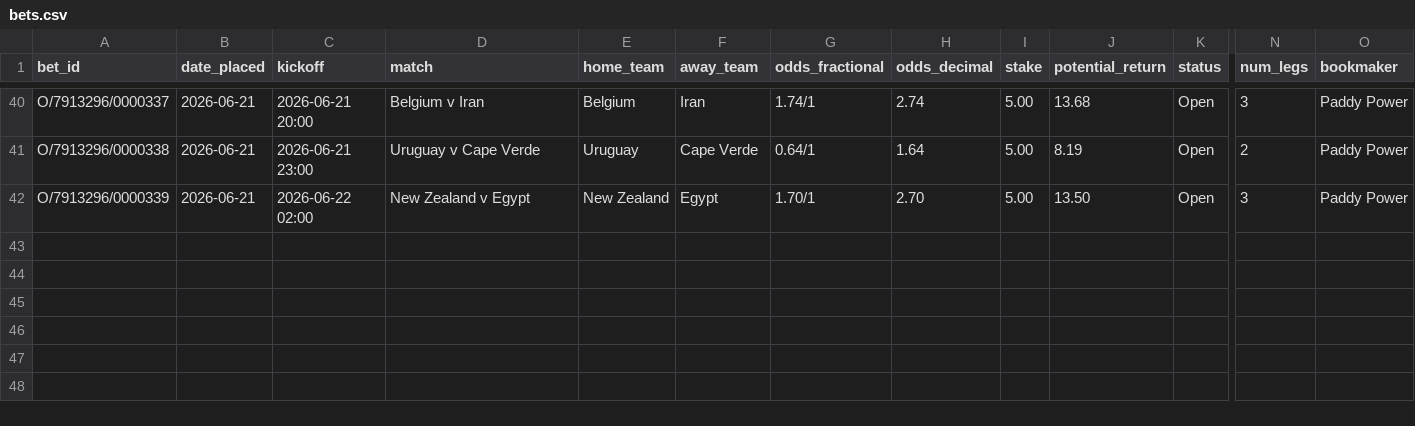
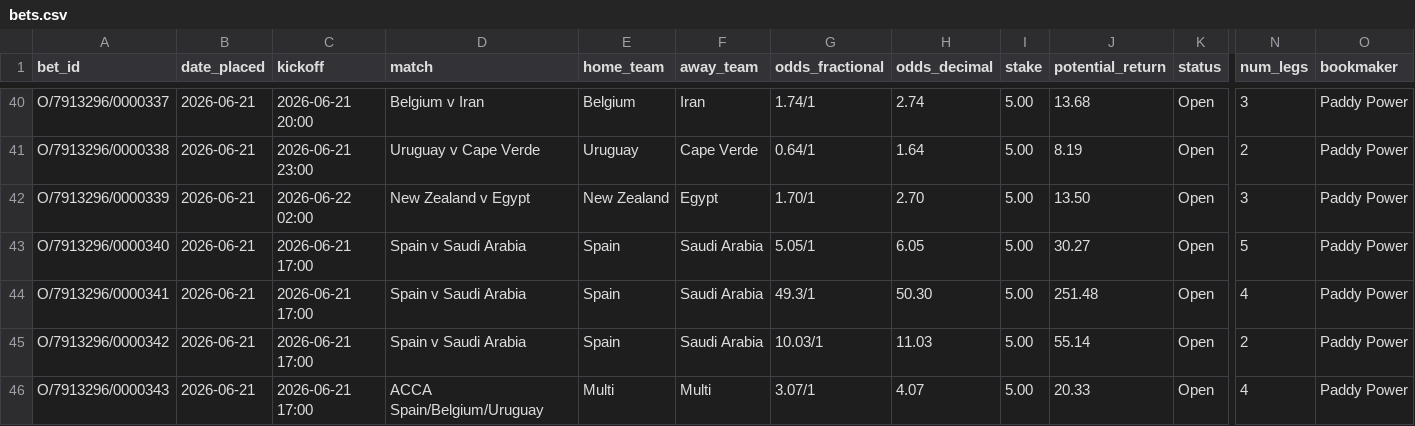
Before and after one commit to EmptyCornmeal/wc2026-bets, a CSV file: data/bets.csv, drawn as a sheet; only a part is shown, gaps mark what is left out; rows hold the shown columns only; the diff names each change by its address in the sheet, - before the commit and + after, or states it on an @@ line.

```diff
--- a/data/bets.csv
+++ b/data/bets.csv
+row 43: O/7913296/0000340 | 2026-06-21 | 2026-06-21 17:00 | Spain v Saudi Arabia | Spain | Saudi Arabia | 5.05/1 | 6.05 | 5.00 | 30.27 | Open | 5 | Paddy Power
+row 44: O/7913296/0000341 | 2026-06-21 | 2026-06-21 17:00 | Spain v Saudi Arabia | Spain | Saudi Arabia | 49.3/1 | 50.30 | 5.00 | 251.48 | Open | 4 | Paddy Power
+row 45: O/7913296/0000342 | 2026-06-21 | 2026-06-21 17:00 | Spain v Saudi Arabia | Spain | Saudi Arabia | 10.03/1 | 11.03 | 5.00 | 55.14 | Open | 2 | Paddy Power
+row 46: O/7913296/0000343 | 2026-06-21 | 2026-06-21 17:00 | ACCA Spain/Belgium/Uruguay | Multi | Multi | 3.07/1 | 4.07 | 5.00 | 20.33 | Open | 4 | Paddy Power
```
Also changed, not shown: data/ghost_bets.csv, data/ghost_legs.csv, 2 other files.
